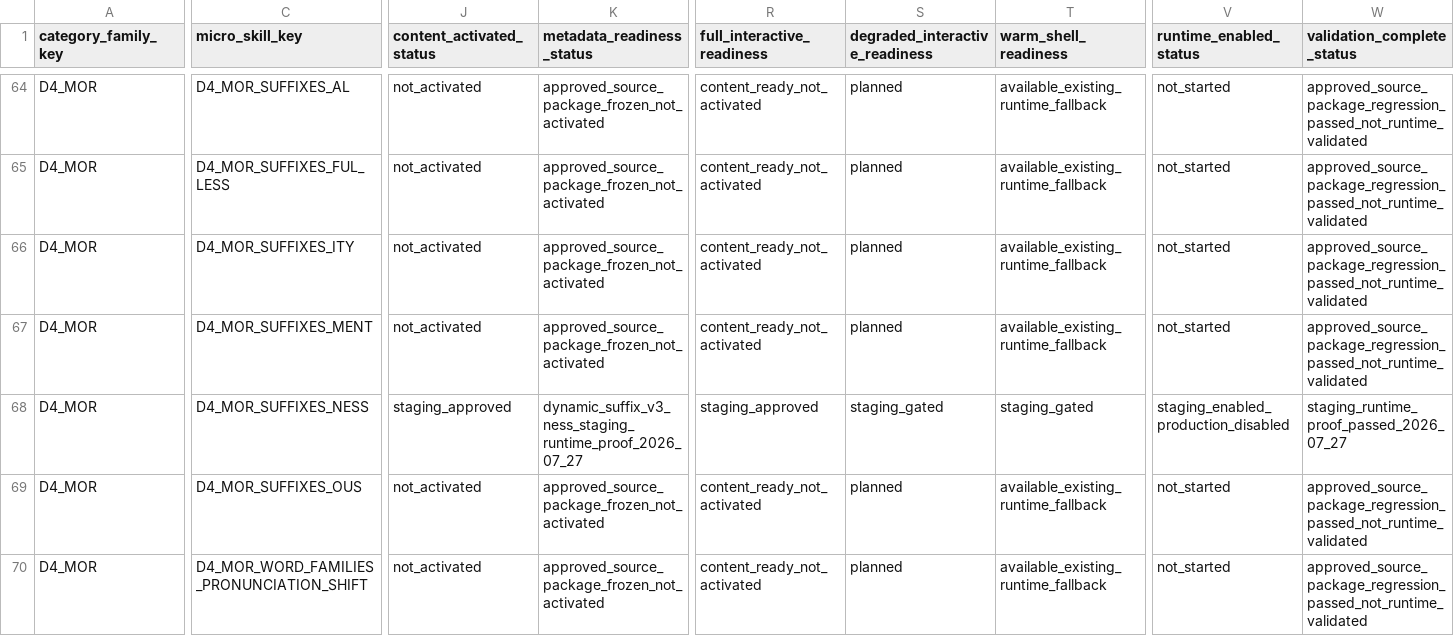
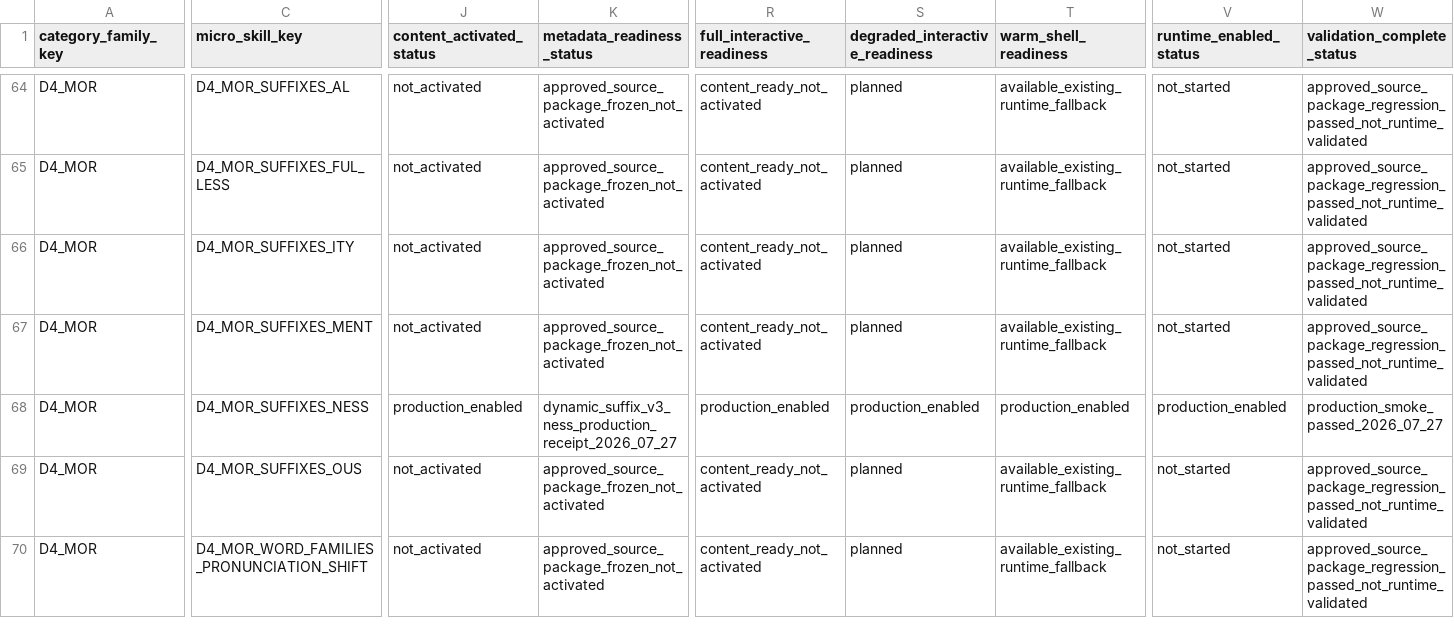
Before and after one commit to leesanderson1992-hash/scarletts-spells, a CSV file: docs/implementation/seed-data/adle-7-ui/control-matrix/adle-7-ui-global-control-matrix.csv, drawn as a sheet; only a part is shown, gaps mark what is left out; the diff covers the shown part only; the diff names each change by its address in the sheet, - before the commit and + after, or states it on an @@ line.

```diff
--- a/docs/implementation/seed-data/adle-7-ui/control-matrix/adle-7-ui-global-control-matrix.csv
+++ b/docs/implementation/seed-data/adle-7-ui/control-matrix/adle-7-ui-global-control-matrix.csv
-J68 (content_activated_status): staging_approved
+J68 (content_activated_status): production_enabled
-K68 (metadata_readiness_status): dynamic_suffix_v3_ness_staging_runtime_proof_2026_07_27
+K68 (metadata_readiness_status): dynamic_suffix_v3_ness_production_receipt_2026_07_27
-R68 (full_interactive_readiness): staging_approved
+R68 (full_interactive_readiness): production_enabled
-S68 (degraded_interactive_readiness): staging_gated
+S68 (degraded_interactive_readiness): production_enabled
-T68 (warm_shell_readiness): staging_gated
+T68 (warm_shell_readiness): production_enabled
-V68 (runtime_enabled_status): staging_enabled_production_disabled
+V68 (runtime_enabled_status): production_enabled
-W68 (validation_complete_status): staging_runtime_proof_passed_2026_07_27
+W68 (validation_complete_status): production_smoke_passed_2026_07_27
```
Also changed, not shown: 3 edited cells elsewhere in this file, docs/implementation/seed-data/adle-7-ui/control-matrix/d4-mor-experience-readiness-matrix.csv, 2 other files.
